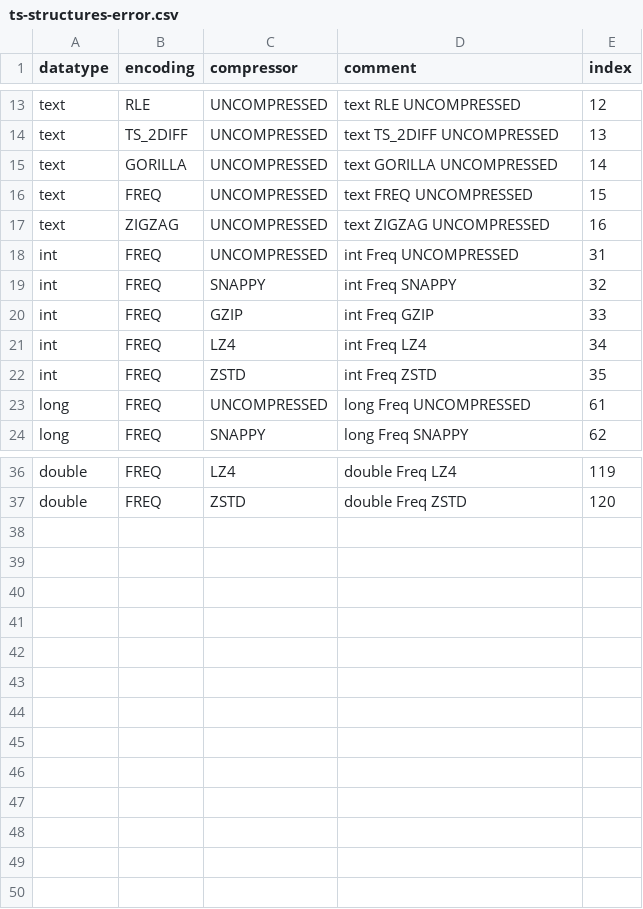
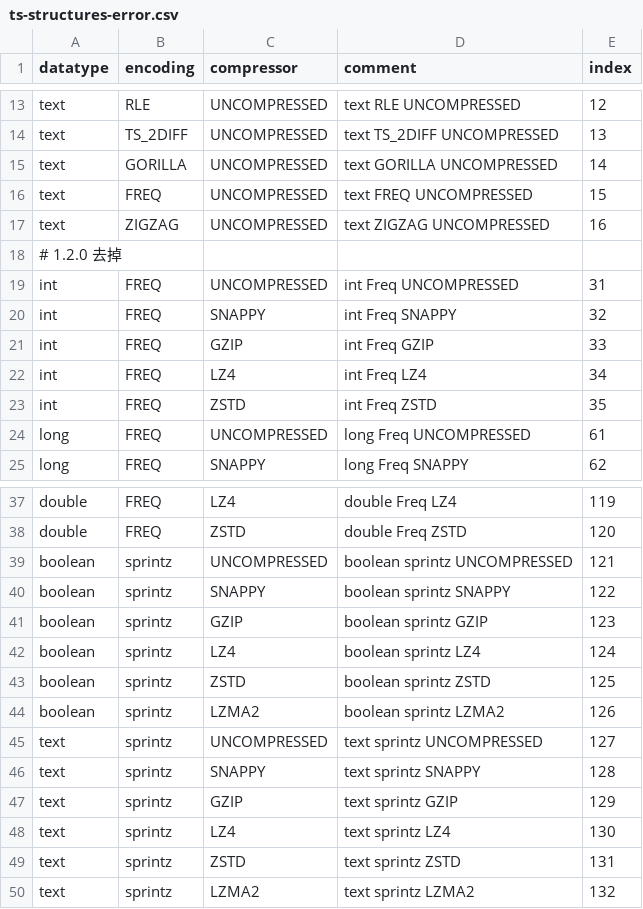
Before and after one commit to changxue2022/java-native-api-test, a CSV file: common/src/main/resources/data/ts-structures-error.csv, drawn as a sheet; only a part is shown, gaps mark what is left out.

```diff
--- a/common/src/main/resources/data/ts-structures-error.csv
+++ b/common/src/main/resources/data/ts-structures-error.csv
@@ -17,2 +17,3 @@ text,FREQ,UNCOMPRESSED,text FREQ UNCOMPRESSED,15
 text,ZIGZAG,UNCOMPRESSED,text ZIGZAG UNCOMPRESSED,16
+# 1.2.0 去掉,,,,
 int,FREQ,UNCOMPRESSED,int Freq UNCOMPRESSED,31
@@ -37 +38,13 @@ double,FREQ,LZ4,double Freq LZ4,119
 double,FREQ,ZSTD,double Freq ZSTD,120
+boolean,sprintz,UNCOMPRESSED,boolean sprintz UNCOMPRESSED,121
+boolean,sprintz,SNAPPY,boolean sprintz SNAPPY,122
+boolean,sprintz,GZIP,boolean sprintz GZIP,123
+boolean,sprintz,LZ4,boolean sprintz LZ4,124
+boolean,sprintz,ZSTD,boolean sprintz ZSTD,125
+boolean,sprintz,LZMA2,boolean sprintz LZMA2,126
+text,sprintz,UNCOMPRESSED,text sprintz UNCOMPRESSED,127
+text,sprintz,SNAPPY,text sprintz SNAPPY,128
+text,sprintz,GZIP,text sprintz GZIP,129
+text,sprintz,LZ4,text sprintz LZ4,130
+text,sprintz,ZSTD,text sprintz ZSTD,131
+text,sprintz,LZMA2,text sprintz LZMA2,132
```
Also changed, not shown: common/src/main/resources/data/ts-structures.csv, 6 other files.
